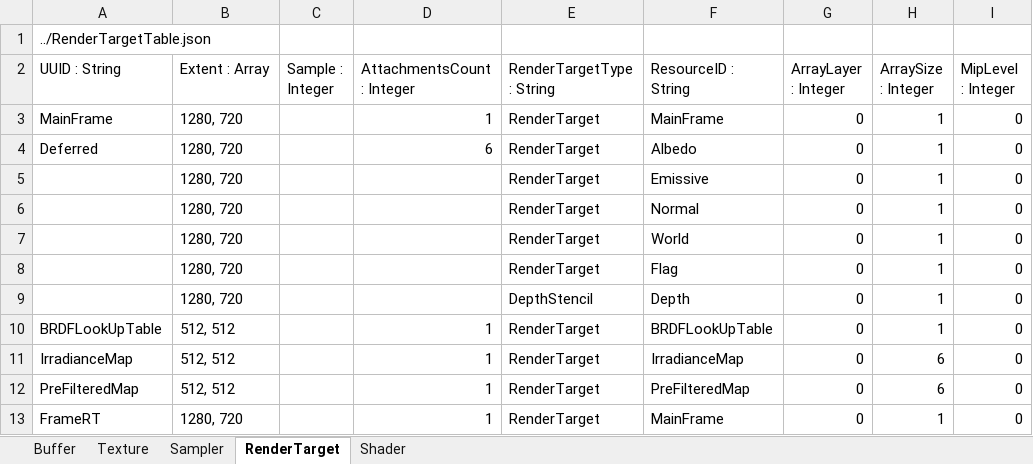
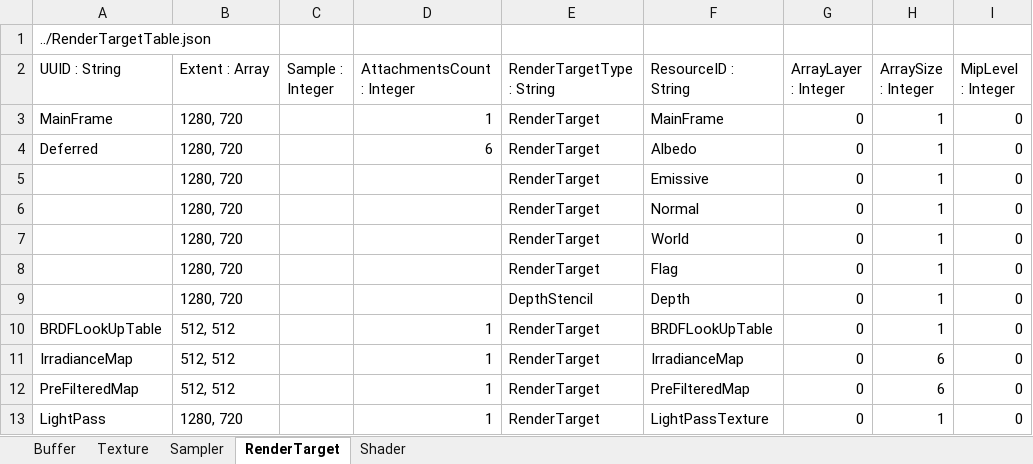
Before and after one commit to menew95/REngine, an Excel workbook: Assets/bin/graphics/table/ResourceTable.xlsx, sheet RenderTarget, drawn as a sheet; values as stored, in another font and other column widths than the file's, no borders; table styles not drawn; the diff names each change by its address in the sheet, - before the commit and + after, or states it on an @@ line.

Commit message:
Light 업데이트

```diff
--- a/Assets/bin/graphics/table/ResourceTable.xlsx (sheet RenderTarget)
+++ b/Assets/bin/graphics/table/ResourceTable.xlsx (sheet RenderTarget)
-A13 (UUID : String): FrameRT
+A13 (UUID : String): LightPass
-F13 (ResourceID : String): MainFrame
+F13 (ResourceID : String): LightPassTexture
```
Also changed, not shown: sheet Texture, 18 other files.
